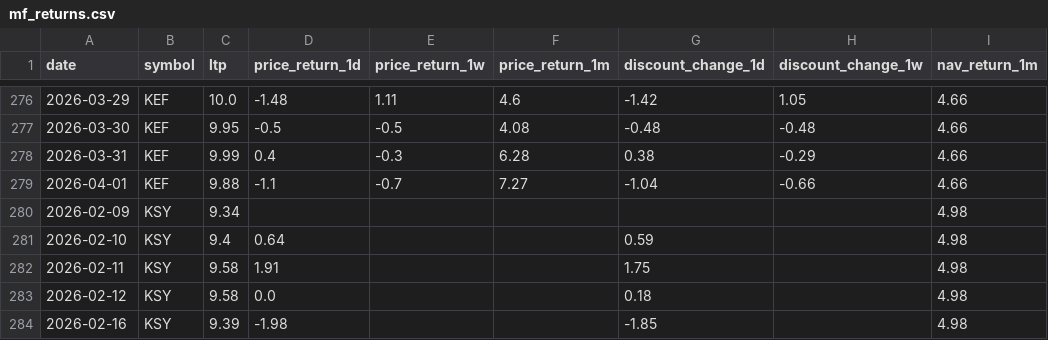
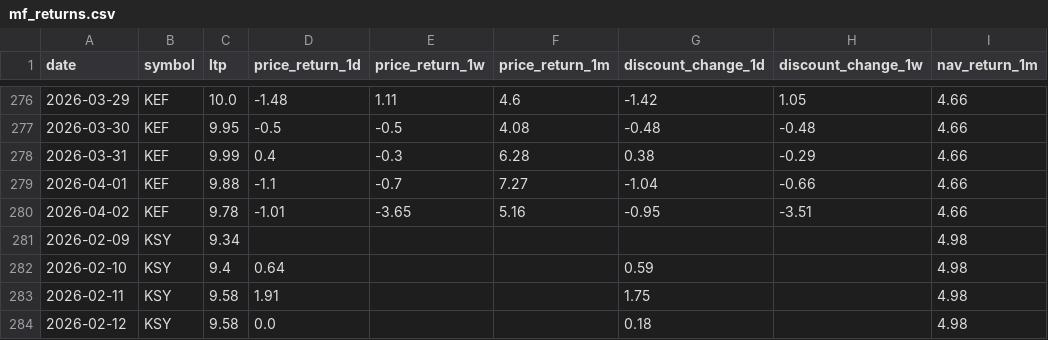
Before and after one commit to Uknowme-h/nepal-mf-quant, a CSV file: data/processed/mf_returns.csv, drawn as a sheet; only a part is shown, gaps mark what is left out; the shorter side is filled out with more unchanged rows.

```diff
--- a/data/processed/mf_returns.csv
+++ b/data/processed/mf_returns.csv
@@ -279,2 +279,3 @@ date,symbol,ltp,price_return_1d,price_return_1w,price_return_1m,discount_change_
 2026-04-01,KEF,9.88,-1.1,-0.7,7.27,-1.04,-0.66,4.66
+2026-04-02,KEF,9.78,-1.01,-3.65,5.16,-0.95,-3.51,4.66
 2026-02-09,KSY,9.34,,,,,,4.98
```
Also changed, not shown: data/processed/mf_daily_snapshot.csv, data/processed/mf_decision_table.csv, 9 other files.
